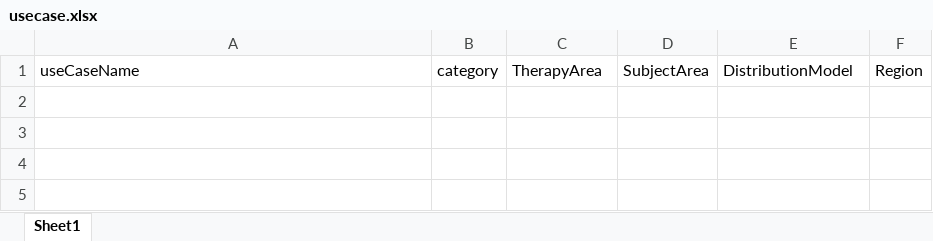
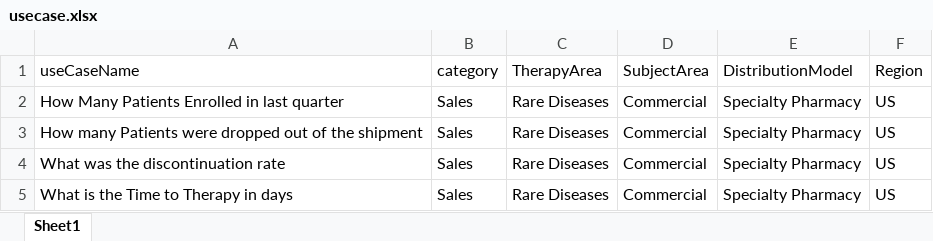
Before and after one commit to Harshvg2021/kpi-app, an Excel workbook: backend/uploadExcel/usecase.xlsx, sheet Sheet1, drawn as a sheet; values as stored, in another font and other column widths than the file's, no borders; the diff names each change by its address in the sheet, - before the commit and + after, or states it on an @@ line.

```diff
--- a/backend/uploadExcel/usecase.xlsx (sheet Sheet1)
+++ b/backend/uploadExcel/usecase.xlsx (sheet Sheet1)
+row 2: How Many Patients Enrolled in last quarter | Sales | Rare Diseases | Commercial | Specialty Pharmacy | US
+row 3: How many Patients were dropped out of the shipment | Sales | Rare Diseases | Commercial | Specialty Pharmacy | US
+row 4: What was the discontinuation rate | Sales | Rare Diseases | Commercial | Specialty Pharmacy | US
+row 5: What is the Time to Therapy in days | Sales | Rare Diseases | Commercial | Specialty Pharmacy | US
```
Also changed, not shown: backend/uploadExcel/reports.xlsx, 12 other files.
